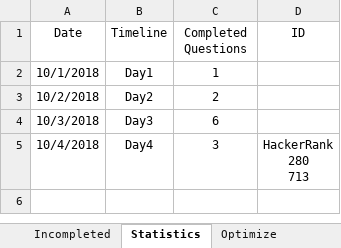
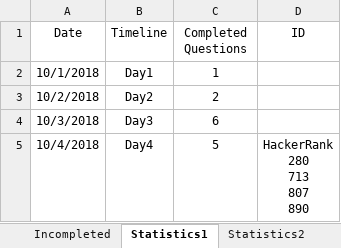
Before and after one commit to ManishLade/coding-practice, an Excel workbook: Interview/Statistics.xlsx, sheet Statistics1, drawn as a sheet; values as stored, in another font and other column widths than the file's, no borders; table styles not drawn; ↵ is a line break in a cell; the diff names each change by its address in the sheet, - before the commit and + after, or states it on an @@ line.

```diff
--- a/Interview/Statistics.xlsx (sheet Statistics1)
+++ b/Interview/Statistics.xlsx (sheet Statistics1)
-sheet tab: Statistics
+sheet tab: Statistics1
+sheet tab: Statistics2
-C5 (Completed Questions): 3
+C5 (Completed Questions): 5
-D5 (ID): HackerRank ↵ 280 ↵ 713
+D5 (ID): HackerRank ↵ 280 ↵ 713 ↵ 807 ↵ 890
```
Also changed, not shown: other sheet tabs, 4 other files.
